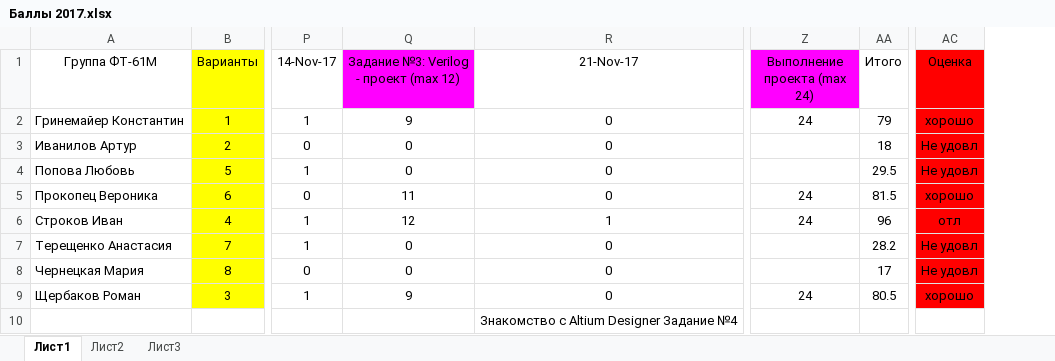
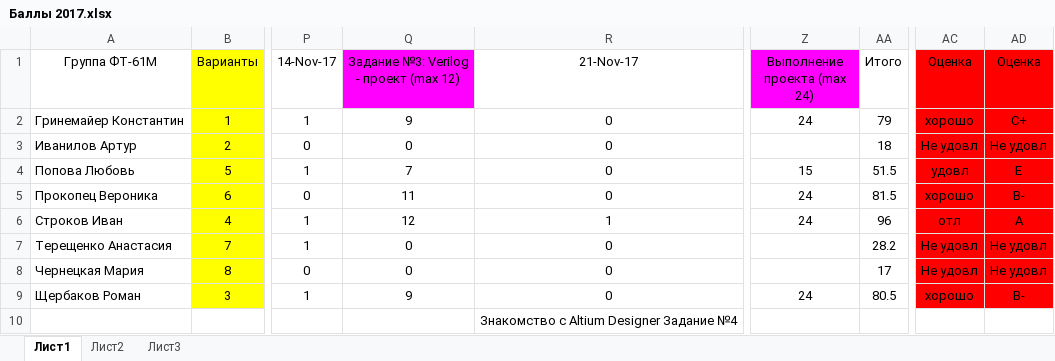
Before and after one commit to EpsLeonid/Student2017, an Excel workbook: Баллы 2017.xlsx, sheet Лист1, drawn as a sheet; only a part is shown, gaps mark what is left out; values as stored, in another font and other column widths than the file's, no borders; conditional formats not drawn; the diff names each change by its address in the sheet, - before the commit and + after, or states it on an @@ line.

```diff
--- a/Баллы 2017.xlsx (sheet Лист1)
+++ b/Баллы 2017.xlsx (sheet Лист1)
+column AD (Оценка), rows 2-9: C+ | Не удовл | E | B- | А | Не удовл | Не удовл | B-
-Q4: 0
+Q4: 7
-Z4 (Выполнение проекта (max 24)): (empty)
+Z4 (Выполнение проекта (max 24)): 15
-AA4 (Итого): 29.5
+AA4 (Итого): 51.5
-AC4 (Оценка): Не удовл
+AC4 (Оценка): удовл
```
